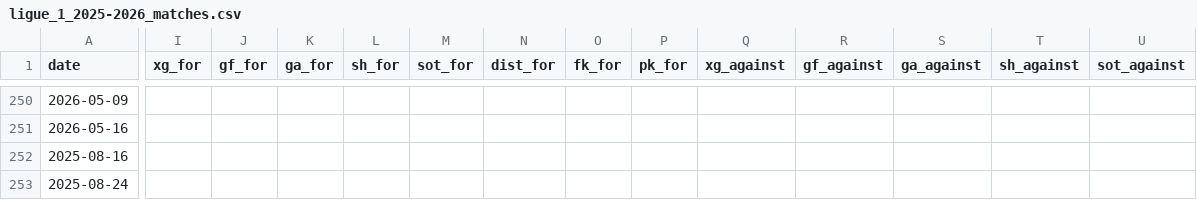
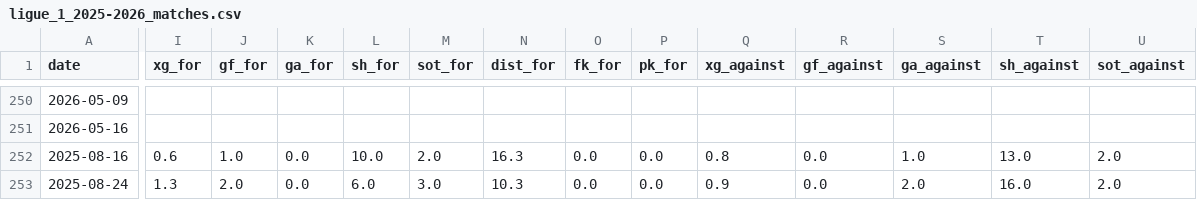
Before and after one commit to SindreUlsaker/Football_prediction, a CSV file: data/raw/ligue_1_2025-2026_matches.csv, drawn as a sheet; only a part is shown, gaps mark what is left out; the diff covers the shown part only; the diff names each change by its address in the sheet, - before the commit and + after, or states it on an @@ line.

```diff
--- a/data/raw/ligue_1_2025-2026_matches.csv
+++ b/data/raw/ligue_1_2025-2026_matches.csv
-I252 (xg_for): (empty)
+I252 (xg_for): 0.6
-J252 (gf_for): (empty)
+J252 (gf_for): 1.0
-K252:K253 (ga_for): (empty)
+K252:K253 (ga_for): 0.0
-L252 (sh_for): (empty)
+L252 (sh_for): 10.0
-M252 (sot_for): (empty)
+M252 (sot_for): 2.0
-N252 (dist_for): (empty)
+N252 (dist_for): 16.3
-O252:O253 (fk_for): (empty)
+O252:O253 (fk_for): 0.0
-P252:P253 (pk_for): (empty)
+P252:P253 (pk_for): 0.0
-Q252 (xg_against): (empty)
+Q252 (xg_against): 0.8
-R252:R253 (gf_against): (empty)
+R252:R253 (gf_against): 0.0
-S252 (ga_against): (empty)
+S252 (ga_against): 1.0
-T252 (sh_against): (empty)
+T252 (sh_against): 13.0
-U252:U253 (sot_against): (empty)
+U252:U253 (sot_against): 2.0
-I253 (xg_for): (empty)
+I253 (xg_for): 1.3
-J253 (gf_for): (empty)
+J253 (gf_for): 2.0
-L253 (sh_for): (empty)
+L253 (sh_for): 6.0
-M253 (sot_for): (empty)
+M253 (sot_for): 3.0
-N253 (dist_for): (empty)
+N253 (dist_for): 10.3
-Q253 (xg_against): (empty)
+Q253 (xg_against): 0.9
-S253 (ga_against): (empty)
+S253 (ga_against): 2.0
-T253 (sh_against): (empty)
+T253 (sh_against): 16.0
```
Also changed, not shown: 118 edited cells elsewhere in this file, data/processed/la_liga_processed.csv, data/processed/ligue_1_processed.csv, 12 other files.
